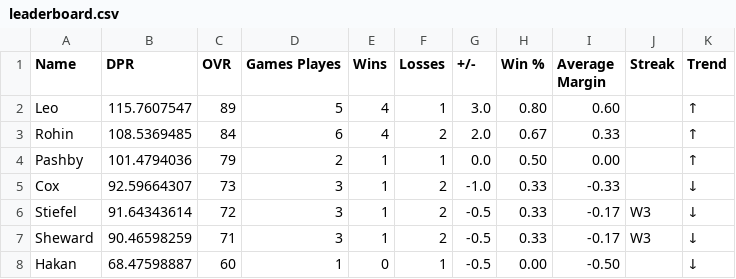
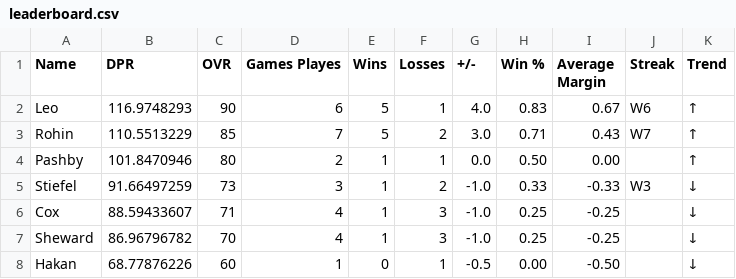
Before and after one commit to adamstiefel06/dpong-leaderboard, a CSV file: leaderboard.csv, drawn as a sheet.

```diff
--- a/leaderboard.csv
+++ b/leaderboard.csv
@@ -1,8 +1,8 @@
 Name,DPR,OVR,Games Playes,Wins,Losses,+/-,Win %,Average Margin,Streak,Trend
-Leo,115.7607547,89,5,4,1,3.0,0.80,0.60,,↑
-Rohin,108.5369485,84,6,4,2,2.0,0.67,0.33,,↑
-Pashby,101.4794036,79,2,1,1,0.0,0.50,0.00,,↑
-Cox,92.59664307,73,3,1,2,-1.0,0.33,-0.33,,↓
-Stiefel,91.64343614,72,3,1,2,-0.5,0.33,-0.17,W3,↓
-Sheward,90.46598259,71,3,1,2,-0.5,0.33,-0.17,W3,↓
-Hakan,68.47598887,60,1,0,1,-0.5,0.00,-0.50,,↓
+Leo,116.9748293,90,6,5,1,4.0,0.83,0.67,W6,↑
+Rohin,110.5513229,85,7,5,2,3.0,0.71,0.43,W7,↑
+Pashby,101.8470946,80,2,1,1,0.0,0.50,0.00,,↑
+Stiefel,91.66497259,73,3,1,2,-1.0,0.33,-0.33,W3,↓
+Cox,88.59433607,71,4,1,3,-1.0,0.25,-0.25,,↓
+Sheward,86.96796782,70,4,1,3,-1.0,0.25,-0.25,,↓
+Hakan,68.77876226,60,1,0,1,-0.5,0.00,-0.50,,↓
```
